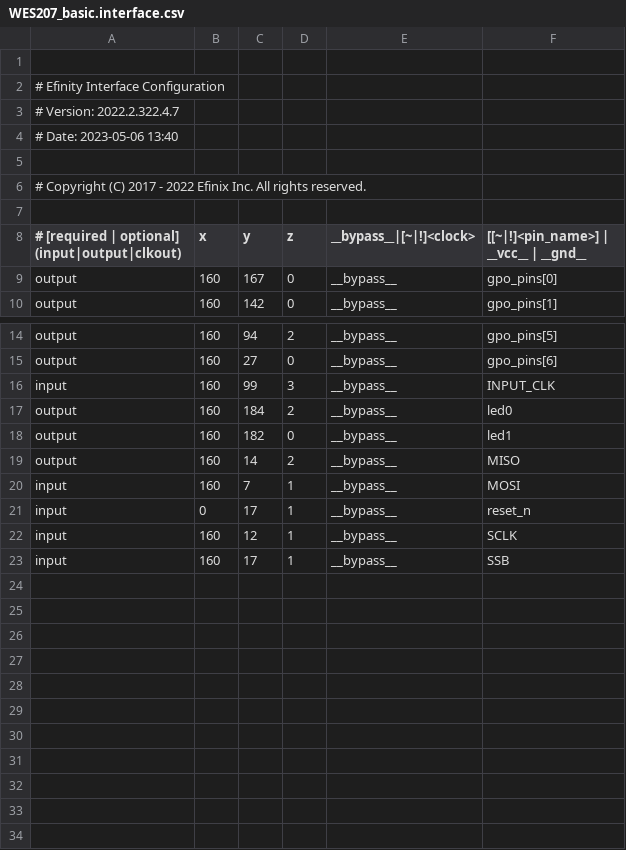
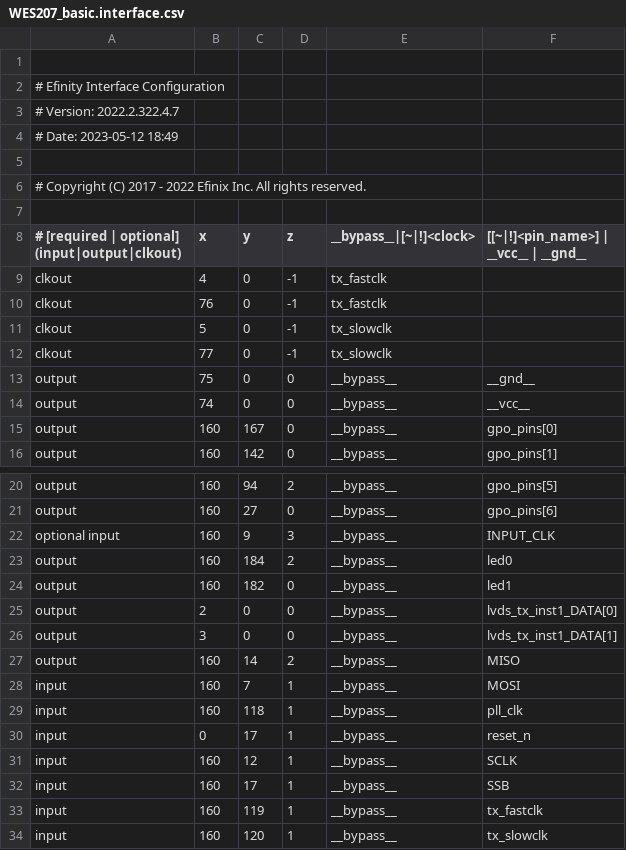
Before and after one commit to jaycordaro/WES207, a CSV file: rtl/WES207_basic/outflow/WES207_basic.interface.csv, drawn as a sheet; only a part is shown, gaps mark what is left out.

```diff
--- a/rtl/WES207_basic/outflow/WES207_basic.interface.csv
+++ b/rtl/WES207_basic/outflow/WES207_basic.interface.csv
@@ -3,3 +3,3 @@
 # Version: 2022.2.322.4.7
-# Date: 2023-05-06 13:40
+# Date: 2023-05-12 18:49
 
@@ -8,2 +8,8 @@
 # [required | optional] (input|output|clkout), x, y, z, __bypass__|[~|!]<clock>, [[~|!]<pin_name>] | __vcc__ | __gnd__
+clkout, 4, 0, -1, tx_fastclk
+clkout, 76, 0, -1, tx_fastclk
+clkout, 5, 0, -1, tx_slowclk
+clkout, 77, 0, -1, tx_slowclk
+output, 75, 0, 0, __bypass__, __gnd__
+output, 74, 0, 0, __bypass__, __vcc__
 output, 160, 167, 0, __bypass__, gpo_pins[0]
@@ -15,7 +21,10 @@ output, 160, 94, 2, __bypass__, gpo_pins[5]
 output, 160, 27, 0, __bypass__, gpo_pins[6]
-input, 160, 99, 3, __bypass__, INPUT_CLK
+optional input, 160, 9, 3, __bypass__, INPUT_CLK
 output, 160, 184, 2, __bypass__, led0
 output, 160, 182, 0, __bypass__, led1
+output, 2, 0, 0, __bypass__, lvds_tx_inst1_DATA[0]
+output, 3, 0, 0, __bypass__, lvds_tx_inst1_DATA[1]
 output, 160, 14, 2, __bypass__, MISO
 input, 160, 7, 1, __bypass__, MOSI
+input, 160, 118, 1, __bypass__, pll_clk
 input, 0, 17, 1, __bypass__, reset_n
@@ -23 +32,3 @@ input, 160, 12, 1, __bypass__, SCLK
 input, 160, 17, 1, __bypass__, SSB
+input, 160, 119, 1, __bypass__, tx_fastclk
+input, 160, 120, 1, __bypass__, tx_slowclk
```
Also changed, not shown: rtl/WES207_basic/outflow/WES207_basic.pinout.csv, rtl/WES207_basic/outflow/WES207_basic.res.csv, 50 other files.
